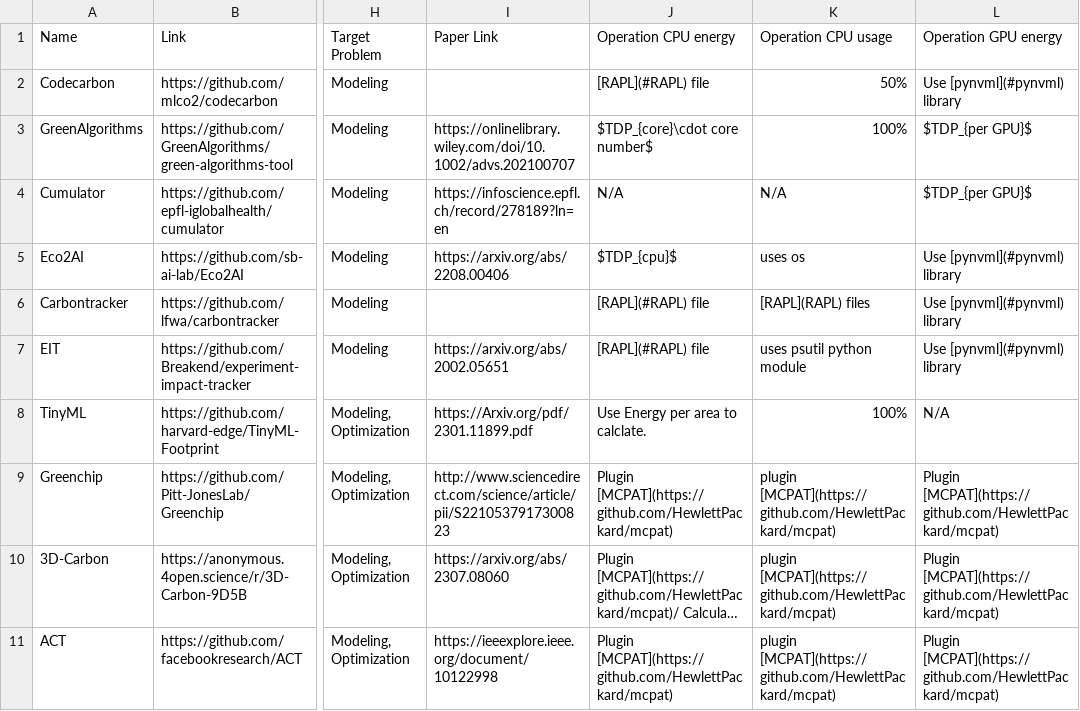
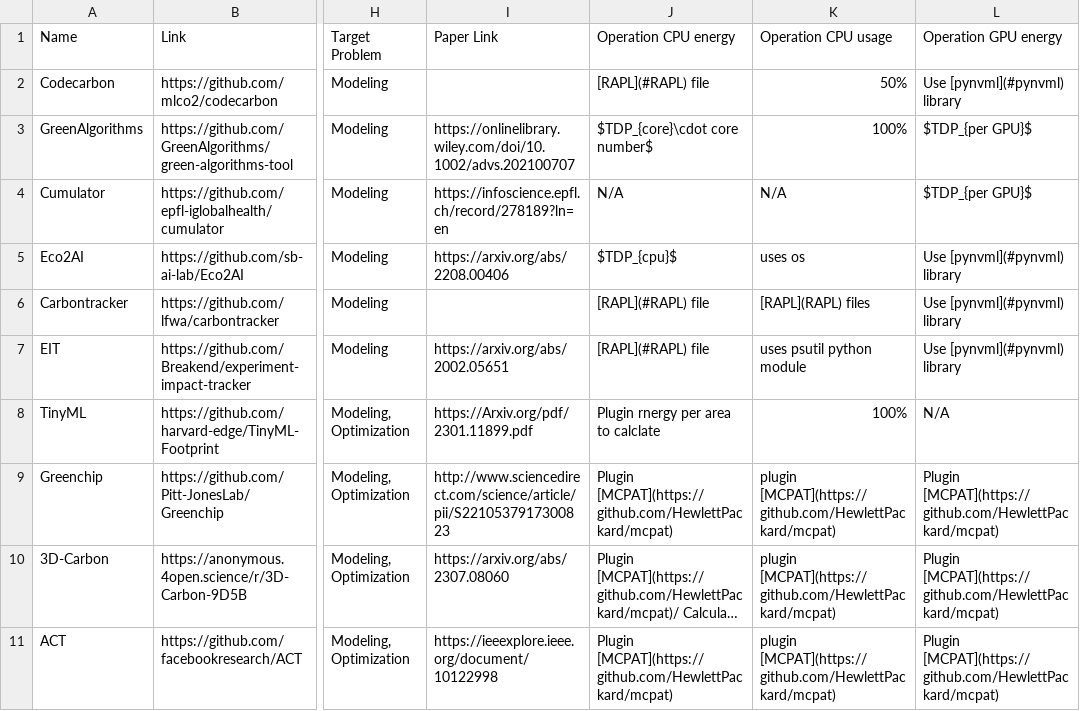
Before and after one commit to zhaoyujieseberena/Carbon, a CSV file: res/tools.csv, drawn as a sheet; only a part is shown, gaps mark what is left out; long unchanged cells end in …; the diff names each change by its address in the sheet, - before the commit and + after, or states it on an @@ line.

```diff
--- a/res/tools.csv
+++ b/res/tools.csv
-J8 (Operation CPU energy): Use Energy per area to calclate.
+J8 (Operation CPU energy): Plugin rnergy per area to calclate
```
Also changed, not shown: 2 other files.
